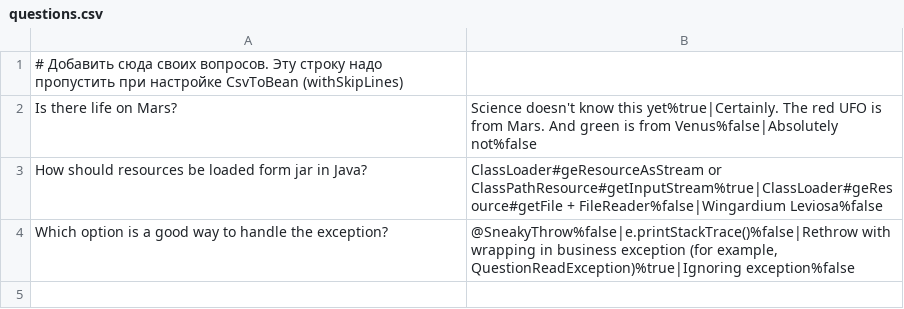
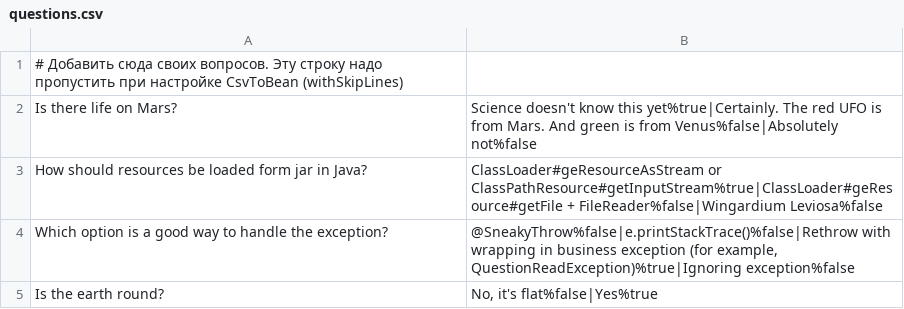
Before and after one commit to mimoff/2026-04-otus-spring-buyanov, a CSV file: hw01-xml-config/src/main/resources/questions.csv, drawn as a sheet.

```diff
--- a/hw01-xml-config/src/main/resources/questions.csv
+++ b/hw01-xml-config/src/main/resources/questions.csv
@@ -4 +4,2 @@ How should resources be loaded form jar in Java?;ClassLoader#geResourceAsStream
 Which option is a good way to handle the exception?;@SneakyThrow%false|e.printStackTrace()%false|Rethrow with wrapping in business exception (for example, QuestionReadException)%true|Ignoring exception%false
+Is the earth round?;No, it's flat%false|Yes%true
```
Also changed, not shown: 9 other files.
